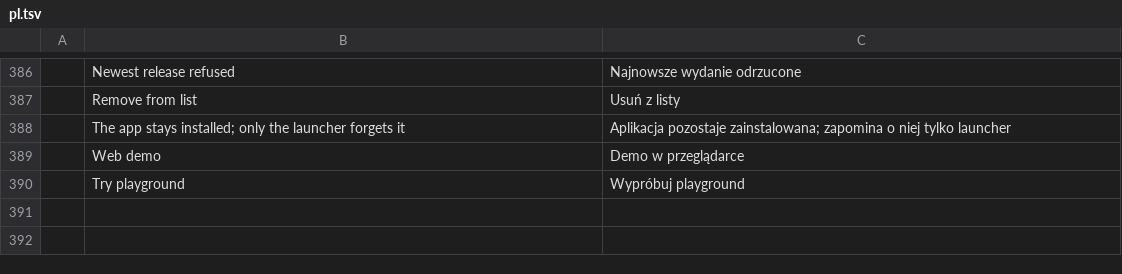
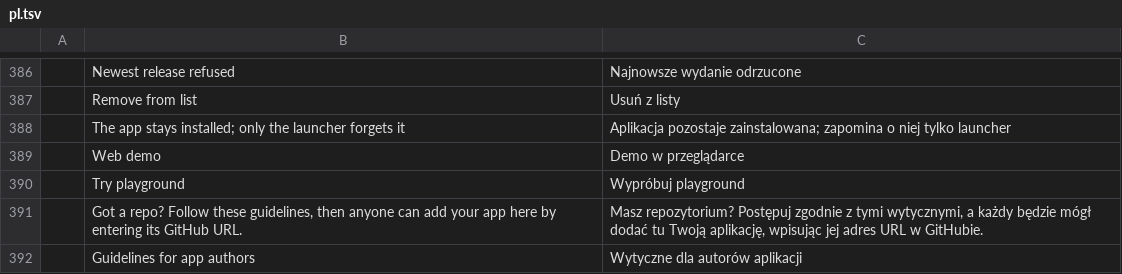
Before and after one commit to YalKouassi/craft-unofficial-launcher, a TSV file: crates/ui-egui/src/i18n/pl.tsv, drawn as a sheet; only a part is shown, gaps mark what is left out; the diff names each change by its address in the sheet, - before the commit and + after, or states it on an @@ line.

```diff
--- a/crates/ui-egui/src/i18n/pl.tsv
+++ b/crates/ui-egui/src/i18n/pl.tsv
+row 391:  | Got a repo? Follow these guidelines, then anyone can add your app here by entering its GitHub URL. | Masz repozytorium? Postępuj zgodnie z tymi wytycznymi, a każdy będzie mógł dodać tu Twoją aplikację, wpisując jej adres URL w GitHubie.
+row 392:  | Guidelines for app authors | Wytyczne dla autorów aplikacji
```
Also changed, not shown: crates/ui-egui/src/i18n/fr.tsv, crates/ui-egui/src/i18n/hu.tsv, 9 other files.
